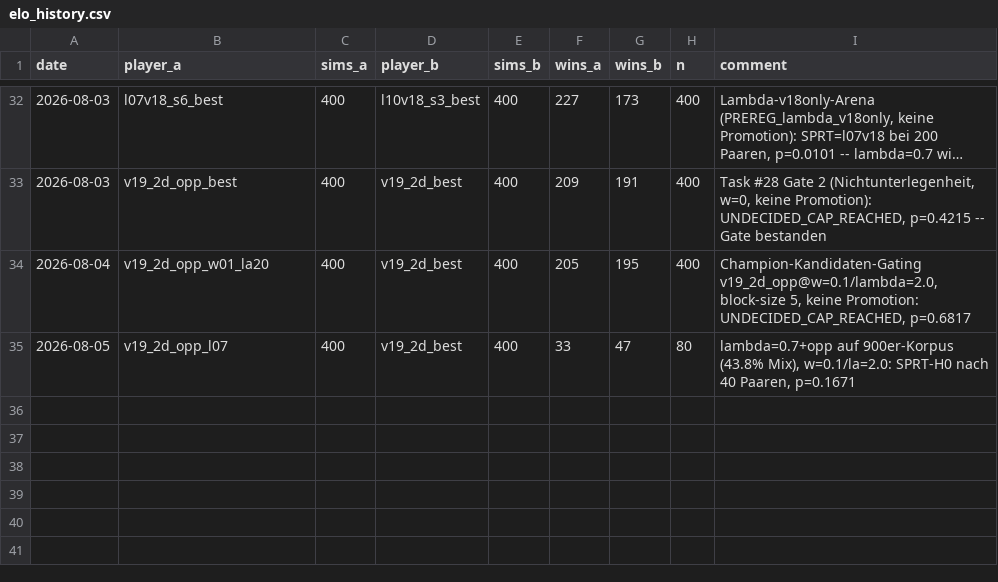
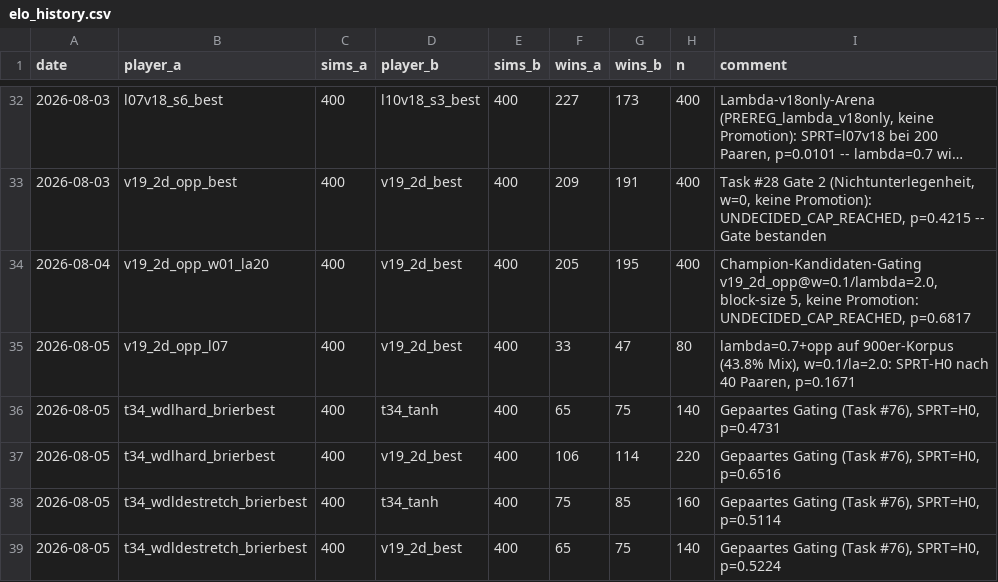
Before and after one commit to artfox1985/mosaic-AI, a CSV file: evaluations/elo_history.csv, drawn as a sheet; only a part is shown, gaps mark what is left out; long unchanged cells end in …; the diff names each change by its address in the sheet, - before the commit and + after, or states it on an @@ line.

```diff
--- a/evaluations/elo_history.csv
+++ b/evaluations/elo_history.csv
+row 36: 2026-08-05 | t34_wdlhard_brierbest | 400 | t34_tanh | 400 | 65 | 75 | 140 | Gepaartes Gating (Task #76), SPRT=H0, p=0.4731
+row 37: 2026-08-05 | t34_wdlhard_brierbest | 400 | v19_2d_best | 400 | 106 | 114 | 220 | Gepaartes Gating (Task #76), SPRT=H0, p=0.6516
+row 38: 2026-08-05 | t34_wdldestretch_brierbest | 400 | t34_tanh | 400 | 75 | 85 | 160 | Gepaartes Gating (Task #76), SPRT=H0, p=0.5114
+row 39: 2026-08-05 | t34_wdldestretch_brierbest | 400 | v19_2d_best | 400 | 65 | 75 | 140 | Gepaartes Gating (Task #76), SPRT=H0, p=0.5224
```
Also changed, not shown: 1 other file.
